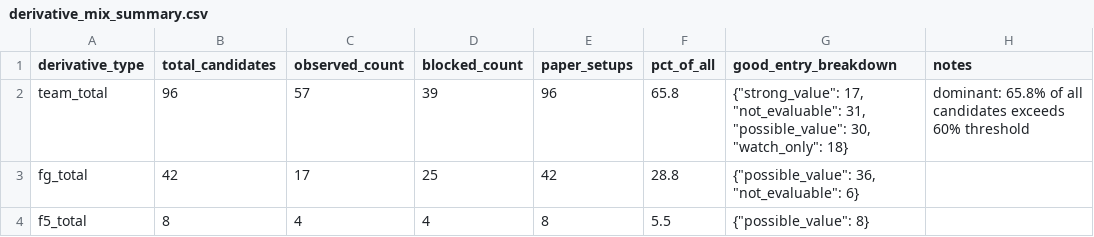
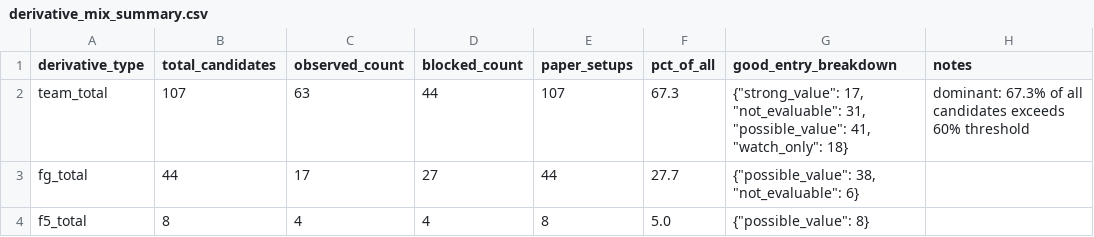
Before and after one commit to justinweatherford/mlb2, a CSV file: outputs/logic_review/2026-06-15/derivative_mix_summary.csv, drawn as a sheet.

```diff
--- a/outputs/logic_review/2026-06-15/derivative_mix_summary.csv
+++ b/outputs/logic_review/2026-06-15/derivative_mix_summary.csv
@@ -1,4 +1,4 @@
 derivative_type,total_candidates,observed_count,blocked_count,paper_setups,pct_of_all,good_entry_breakdown,notes
-team_total,96,57,39,96,65.8,"{""strong_value"": 17, ""not_evaluable"": 31, ""possible_value"": 30, ""watch_only"": 18}",dominant: 65.8% of all candidates exceeds 60% threshold
-fg_total,42,17,25,42,28.8,"{""possible_value"": 36, ""not_evaluable"": 6}",
-f5_total,8,4,4,8,5.5,"{""possible_value"": 8}",
+team_total,107,63,44,107,67.3,"{""strong_value"": 17, ""not_evaluable"": 31, ""possible_value"": 41, ""watch_only"": 18}",dominant: 67.3% of all candidates exceeds 60% threshold
+fg_total,44,17,27,44,27.7,"{""possible_value"": 38, ""not_evaluable"": 6}",
+f5_total,8,4,4,8,5.0,"{""possible_value"": 8}",
```
Also changed, not shown: outputs/logic_review/2026-06-15/candidate_logic_review.csv, outputs/logic_review/2026-06-15/first_discovery_baseline_issues.csv, 26 other files.
